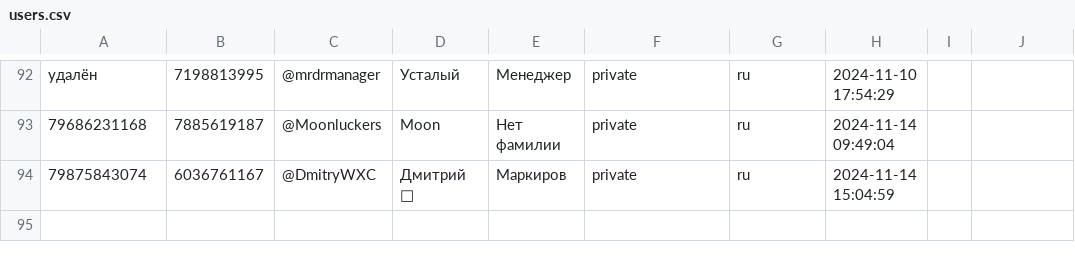
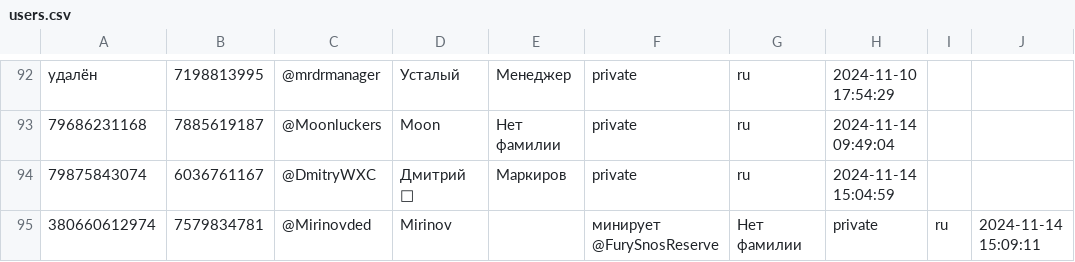
Before and after one commit to TheFoZzY/usersFRONEST, a CSV file: users.csv, drawn as a sheet; only a part is shown, gaps mark what is left out; the diff names each change by its address in the sheet, - before the commit and + after, or states it on an @@ line.

Commit message:
Обновлен файл users.csv

```diff
--- a/users.csv
+++ b/users.csv
+row 95: 380660612974 | 7579834781 | @Mirinovded | Mirinov |  | минирует @FurySnosReserve | Нет фамилии | private | ru | 2024-11-14 15:09:11
```
